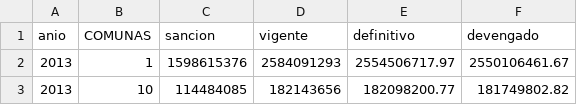
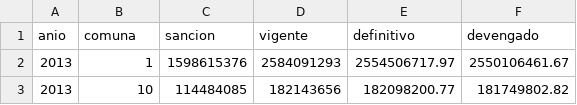
Before and after one commit to jazzido/gcba-presupuesto, a CSV file: Data/geo.csv, drawn as a sheet; only a part is shown.

```diff
--- a/Data/geo.csv
+++ b/Data/geo.csv
@@ -1,2 +1,2 @@
-anio,COMUNAS,sancion,vigente,definitivo,devengado
+anio,comuna,sancion,vigente,definitivo,devengado
 2013,1,1598615376,2584091293,2554506717.97,2550106461.67
```
Also changed, not shown: 7 other files.
